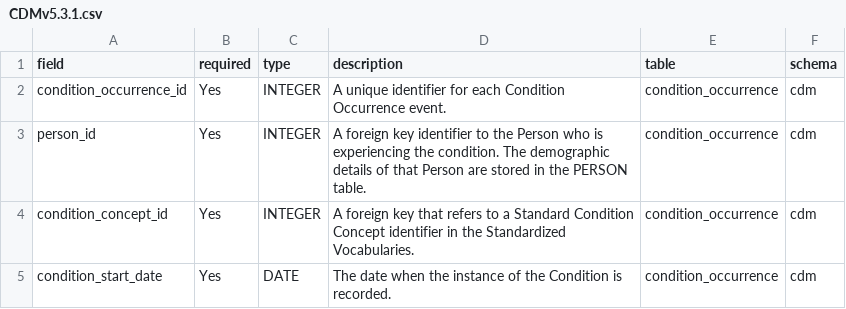
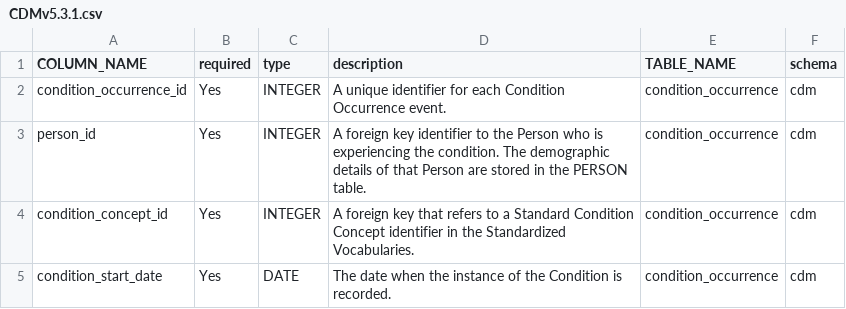
Before and after one commit to OHDSI/Perseus, a CSV file: cdm_souffleur/model/sources/CDM/CDMv5.3.1.csv, drawn as a sheet; only a part is shown.

Commit message:
correct cdm schemas column names to same format, return only column and table names

```diff
--- a/cdm_souffleur/model/sources/CDM/CDMv5.3.1.csv
+++ b/cdm_souffleur/model/sources/CDM/CDMv5.3.1.csv
@@ -1,2 +1,2 @@
-field,required,type,description,table,schema
+COLUMN_NAME,required,type,description,TABLE_NAME,schema
 condition_occurrence_id,Yes,INTEGER,A unique identifier for each Condition Occurrence event.,condition_occurrence,cdm
```
Also changed, not shown: cdm_souffleur/model/sources/CDM/CDMv5.3.0.csv, 1 other file.
